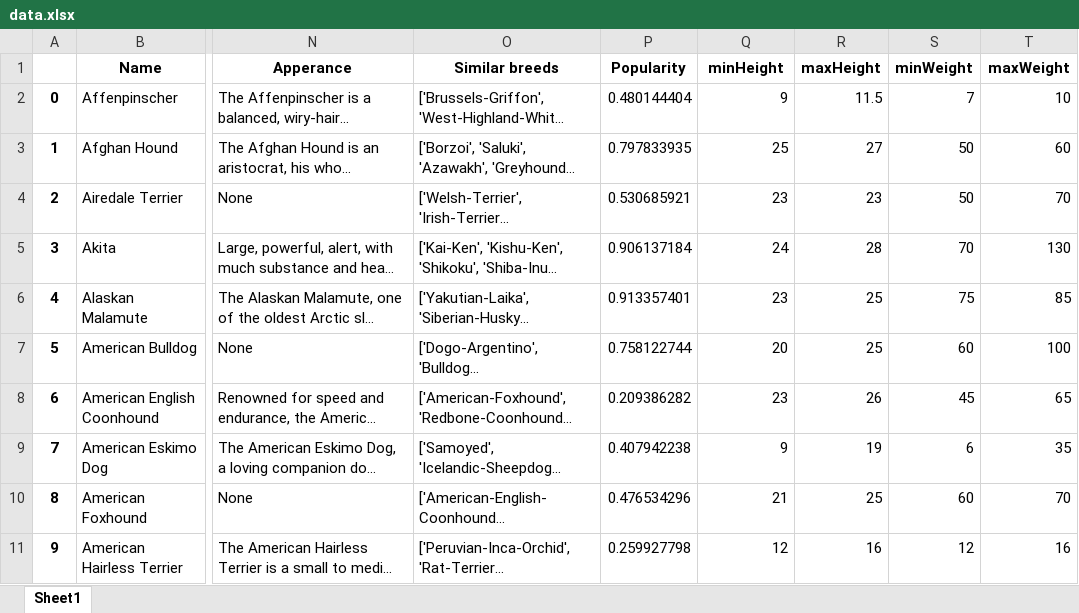
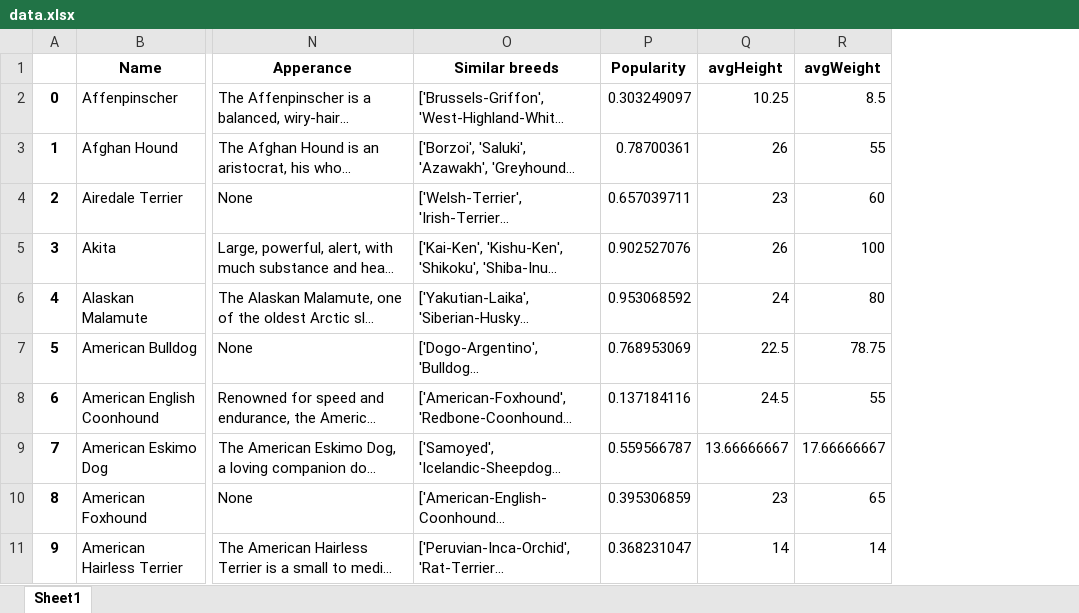
Before and after one commit to sophiezheng0711/logthedogcatalog, an Excel workbook: data.xlsx, sheet Sheet1, drawn as a sheet; only a part is shown, gaps mark what is left out; long unchanged cells end in …; values as stored, in another font and other column widths than the file's, no borders; removed rows and columns are numbered as before the commit, all else as after; the diff covers the shown part only; the diff names each change by its address in the sheet, - before the commit and + after, or states it on an @@ line.

```diff
--- a/data.xlsx (sheet Sheet1)
+++ b/data.xlsx (sheet Sheet1)
-column R (maxHeight), rows 2-11: 11.5 | 27 | 23 | 28 | 25 | 25 | 26 | 19 | 25 | 16
-column S (minWeight), rows 2-11: 7 | 50 | 50 | 70 | 75 | 60 | 45 | 6 | 60 | 12
-Q1: minHeight
+Q1: avgHeight
-R1: maxWeight
+R1: avgWeight
-P2 (Popularity): 0.480144404
+P2 (Popularity): 0.303249097
-Q2 (avgHeight): 9
+Q2 (avgHeight): 10.25
-R2 (avgWeight): 10
+R2 (avgWeight): 8.5
-P3 (Popularity): 0.797833935
+P3 (Popularity): 0.78700361
-Q3 (avgHeight): 25
+Q3 (avgHeight): 26
-R3 (avgWeight): 60
+R3 (avgWeight): 55
-P4 (Popularity): 0.530685921
+P4 (Popularity): 0.657039711
-R4 (avgWeight): 70
+R4 (avgWeight): 60
-P5 (Popularity): 0.906137184
+P5 (Popularity): 0.902527076
-Q5 (avgHeight): 24
+Q5 (avgHeight): 26
-R5 (avgWeight): 130
+R5 (avgWeight): 100
-P6 (Popularity): 0.913357401
+P6 (Popularity): 0.953068592
-Q6 (avgHeight): 23
+Q6 (avgHeight): 24
-R6 (avgWeight): 85
+R6 (avgWeight): 80
-P7 (Popularity): 0.758122744
+P7 (Popularity): 0.768953069
-Q7 (avgHeight): 20
+Q7 (avgHeight): 22.5
-R7 (avgWeight): 100
+R7 (avgWeight): 78.75
-P8 (Popularity): 0.209386282
+P8 (Popularity): 0.137184116
-Q8 (avgHeight): 23
+Q8 (avgHeight): 24.5
-R8 (avgWeight): 65
+R8 (avgWeight): 55
-P9 (Popularity): 0.407942238
+P9 (Popularity): 0.559566787
-Q9 (avgHeight): 9
+Q9 (avgHeight): 13.66666667
-R9 (avgWeight): 35
+R9 (avgWeight): 17.66666667
-P10 (Popularity): 0.476534296
+P10 (Popularity): 0.395306859
-Q10 (avgHeight): 21
+Q10 (avgHeight): 23
-R10 (avgWeight): 70
+R10 (avgWeight): 65
-P11 (Popularity): 0.259927798
+P11 (Popularity): 0.368231047
-Q11 (avgHeight): 12
+Q11 (avgHeight): 14
-R11 (avgWeight): 16
+R11 (avgWeight): 14
```
Also changed, not shown: 774 edited cells elsewhere in this sheet, 3 other files.
